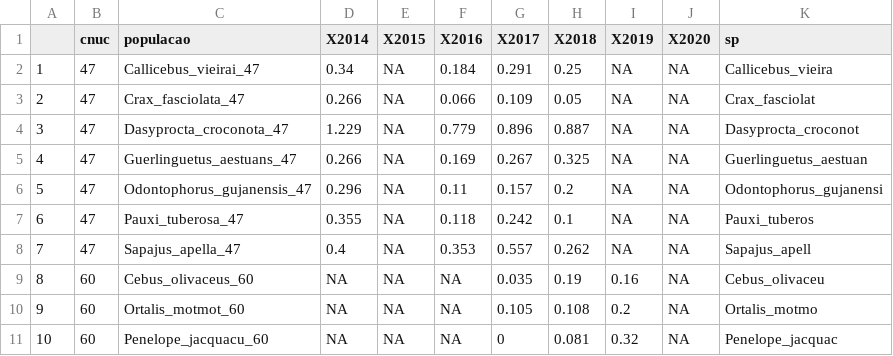
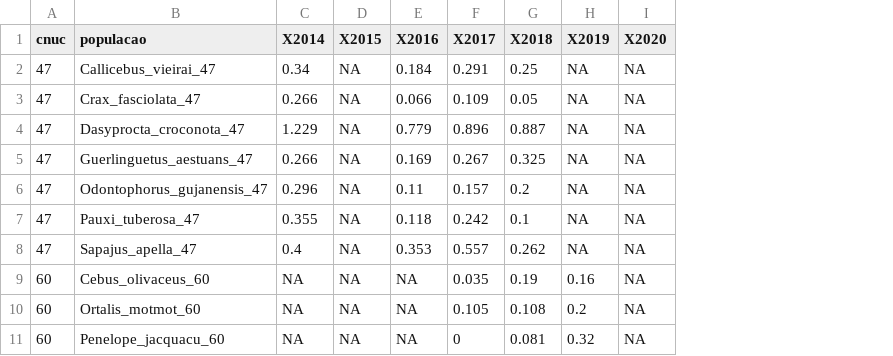
Before and after one commit to ICMBio-CENAP/Programa-Monitora-Florestal-Global, a CSV file: 03_dadosDeSaida/dados/taxas_anuais.csv, drawn as a sheet; only a part is shown; the diff names each change by its address in the sheet, - before the commit and + after, or states it on an @@ line.

```diff
--- a/03_dadosDeSaida/dados/taxas_anuais.csv
+++ b/03_dadosDeSaida/dados/taxas_anuais.csv
-column A, rows 2-11: 1 | 2 | 3 | 4 | 5 | 6 | 7 | 8 | 9 | 10
-column K (sp), rows 2-11: Callicebus_vieira | Crax_fasciolat | Dasyprocta_croconot | Guerlinguetus_aestuan | Odontophorus_gujanensi | Pauxi_tuberos | Sapajus_apell | Cebus_olivaceu | Ortalis_motmo | Penelope_jacquac
```
Also changed, not shown: 1 other file.
